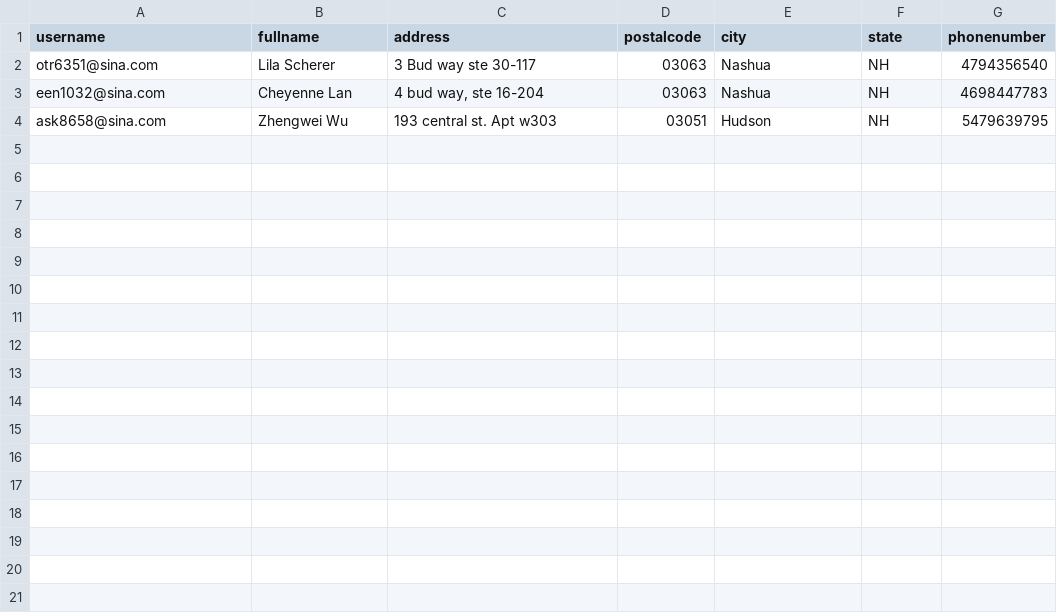
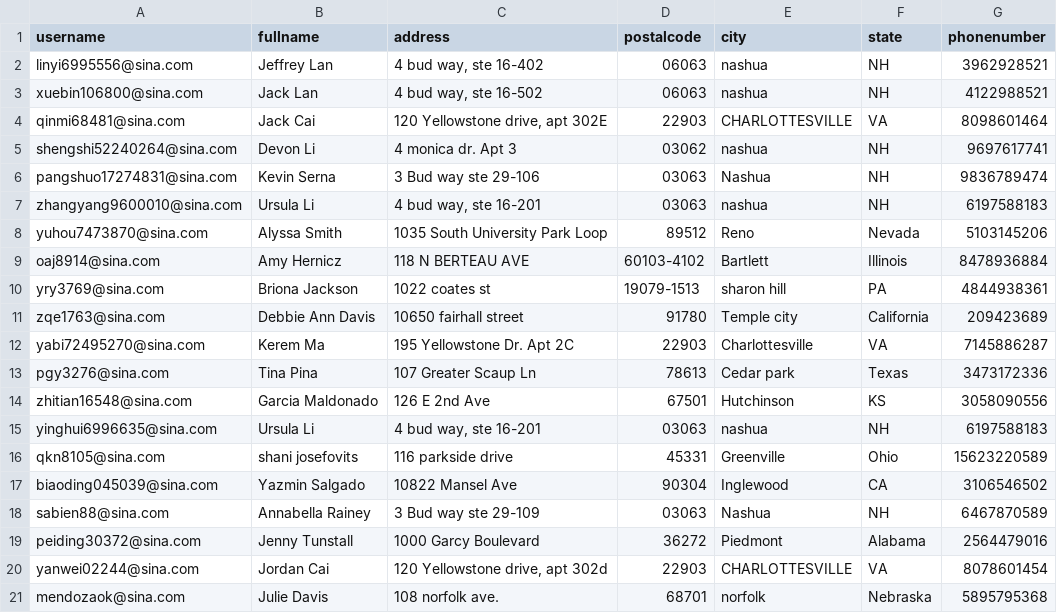
Before and after one commit to czds68/AmazonBuy, a CSV file: amazonbuy_database/shippingaddress.csv, drawn as a sheet; removed rows and columns are numbered as before the commit, all else as after; the diff names each change by its address in the sheet, - before the commit and + after, or states it on an @@ line.

```diff
--- a/amazonbuy_database/shippingaddress.csv
+++ b/amazonbuy_database/shippingaddress.csv
+row 2: linyi6995556@sina.com | Jeffrey Lan | 4 bud way, ste 16-402 | 06063 | nashua | NH | 3962928521
+row 3: xuebin106800@sina.com | Jack Lan | 4 bud way, ste 16-502 | 06063 | nashua | NH | 4122988521
+row 4: qinmi68481@sina.com | Jack Cai | 120 Yellowstone drive, apt 302E | 22903 | CHARLOTTESVILLE | VA | 8098601464
+row 5: shengshi52240264@sina.com | Devon Li | 4 monica dr. Apt 3 | 03062 | nashua | NH | 9697617741
-A6 (username): otr6351@sina.com
+A6 (username): pangshuo17274831@sina.com
-B6 (fullname): Lila Scherer
+B6 (fullname): Kevin Serna
-C6 (address): 3 Bud way ste 30-117
+C6 (address): 3 Bud way ste 29-106
-G6 (phonenumber): 4794356540
+G6 (phonenumber): 9836789474
+row 7: zhangyang9600010@sina.com | Ursula Li | 4 bud way, ste 16-201 | 03063 | nashua | NH | 6197588183
+row 8: yuhou7473870@sina.com | Alyssa Smith | 1035 South University Park Loop | 89512 | Reno | Nevada | 5103145206
+row 9: oaj8914@sina.com | Amy Hernicz | 118 N BERTEAU AVE | 60103-4102 | Bartlett | Illinois | 8478936884
+row 10: yry3769@sina.com | Briona Jackson | 1022 coates st | 19079-1513 | sharon hill | PA | 4844938361
+row 11: zqe1763@sina.com | Debbie Ann Davis | 10650 fairhall street | 91780 | Temple city | California | 209423689
+row 12: yabi72495270@sina.com | Kerem Ma | 195 Yellowstone Dr. Apt 2C | 22903 | Charlottesville | VA | 7145886287
+row 13: pgy3276@sina.com | Tina Pina | 107 Greater Scaup Ln | 78613 | Cedar park | Texas | 3473172336
+row 14: zhitian16548@sina.com | Garcia Maldonado | 126 E 2nd Ave | 67501 | Hutchinson | KS | 3058090556
+row 15: yinghui6996635@sina.com | Ursula Li | 4 bud way, ste 16-201 | 03063 | nashua | NH | 6197588183
+row 16: qkn8105@sina.com | shani josefovits | 116 parkside drive | 45331 | Greenville | Ohio | 15623220589
+row 17: biaoding045039@sina.com | Yazmin Salgado | 10822 Mansel Ave | 90304 | Inglewood | CA | 3106546502
-A18 (username): een1032@sina.com
+A18 (username): sabien88@sina.com
-B18 (fullname): Cheyenne Lan
+B18 (fullname): Annabella Rainey
-C18 (address): 4 bud way, ste 16-204
+C18 (address): 3 Bud way ste 29-109
-G18 (phonenumber): 4698447783
+G18 (phonenumber): 6467870589
-row 4: ask8658@sina.com | Zhengwei Wu | 193 central st. Apt w303 | 03051 | Hudson | NH | 5479639795
+row 19: peiding30372@sina.com | Jenny Tunstall | 1000 Garcy Boulevard | 36272 | Piedmont | Alabama | 2564479016
+row 20: yanwei02244@sina.com | Jordan Cai | 120 Yellowstone drive, apt 302d | 22903 | CHARLOTTESVILLE | VA | 8078601454
+row 21: mendozaok@sina.com | Julie Davis | 108 norfolk ave. | 68701 | norfolk | Nebraska | 5895795368
```
Also changed, not shown: amazonbuy_database/Finance.csv, amazonbuy_database/ordertask.csv, 3 other files.
